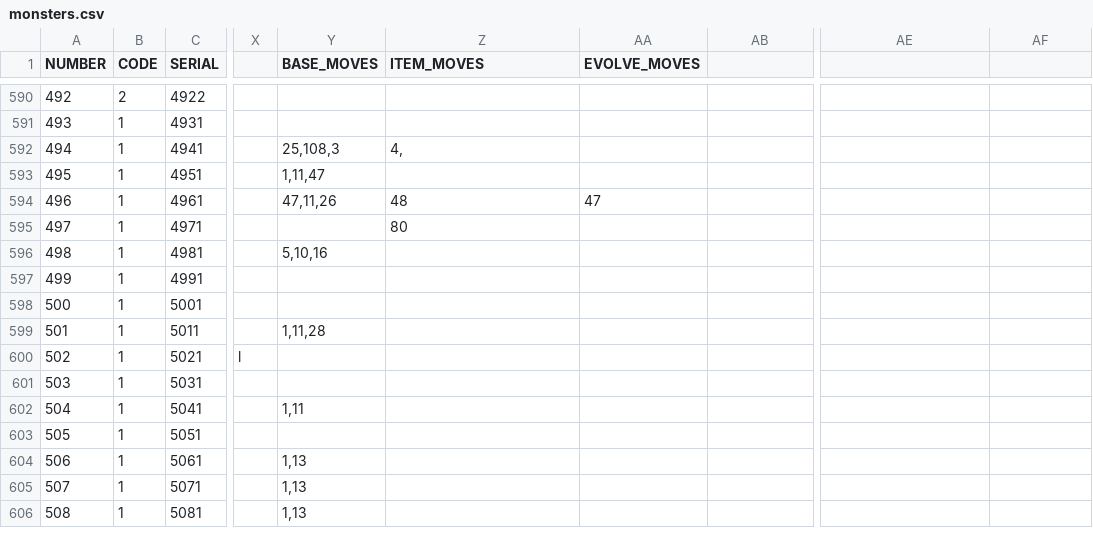
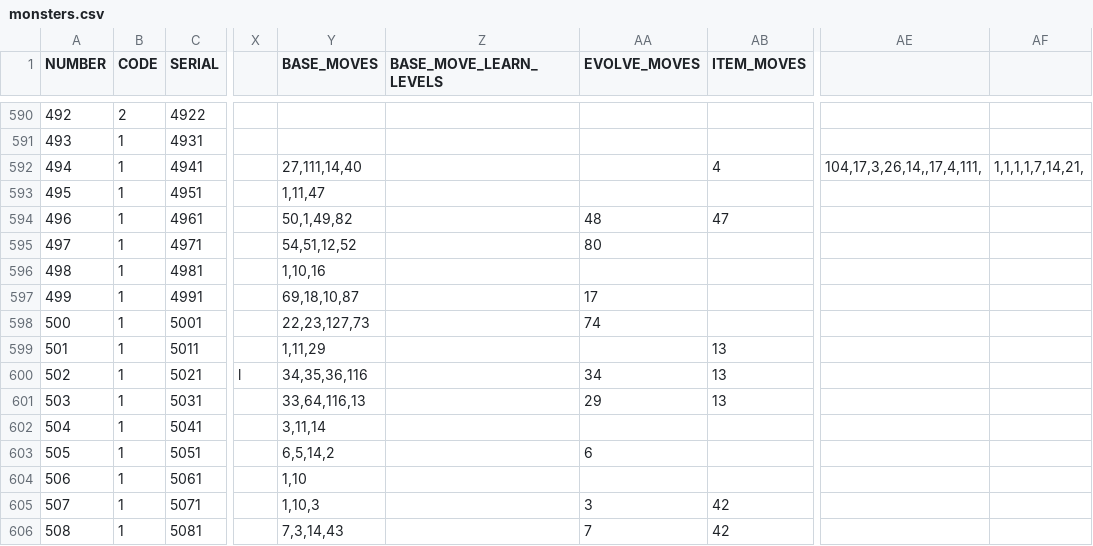
Before and after one commit to WilliamAalund/TreeSearchGame, a CSV file: Game Code/monsters.csv, drawn as a sheet; only a part is shown, gaps mark what is left out; the diff covers the shown part only; the diff names each change by its address in the sheet, - before the commit and + after, or states it on an @@ line.

Commit message:
Database updates, new test, move effect bugfixes

```diff
--- a/Game Code/monsters.csv
+++ b/Game Code/monsters.csv
-Z1: ITEM_MOVES
+Z1: BASE_MOVE_LEARN_LEVELS
-AB1: (empty)
+AB1: ITEM_MOVES
-Y592 (BASE_MOVES): 25,108,3
+Y592 (BASE_MOVES): 27,111,14,40
-Z592 (BASE_MOVE_LEARN_LEVELS): 4,
+Z592 (BASE_MOVE_LEARN_LEVELS): (empty)
-AB592 (ITEM_MOVES): (empty)
+AB592 (ITEM_MOVES): 4
-AE592: (empty)
+AE592: 104,17,3,26,14,,17,4,111,
-AF592: (empty)
+AF592: 1,1,1,1,7,14,21,
-Y594 (BASE_MOVES): 47,11,26
+Y594 (BASE_MOVES): 50,1,49,82
-Z594 (BASE_MOVE_LEARN_LEVELS): 48
+Z594 (BASE_MOVE_LEARN_LEVELS): (empty)
-AA594 (EVOLVE_MOVES): 47
+AA594 (EVOLVE_MOVES): 48
-AB594 (ITEM_MOVES): (empty)
+AB594 (ITEM_MOVES): 47
-Y595 (BASE_MOVES): (empty)
+Y595 (BASE_MOVES): 54,51,12,52
-Z595 (BASE_MOVE_LEARN_LEVELS): 80
+Z595 (BASE_MOVE_LEARN_LEVELS): (empty)
-AA595 (EVOLVE_MOVES): (empty)
+AA595 (EVOLVE_MOVES): 80
-Y596 (BASE_MOVES): 5,10,16
+Y596 (BASE_MOVES): 1,10,16
-Y597 (BASE_MOVES): (empty)
+Y597 (BASE_MOVES): 69,18,10,87
-AA597 (EVOLVE_MOVES): (empty)
+AA597 (EVOLVE_MOVES): 17
-Y598 (BASE_MOVES): (empty)
+Y598 (BASE_MOVES): 22,23,127,73
-AA598 (EVOLVE_MOVES): (empty)
+AA598 (EVOLVE_MOVES): 74
-Y599 (BASE_MOVES): 1,11,28
+Y599 (BASE_MOVES): 1,11,29
-AB599:AB601 (ITEM_MOVES): (empty)
+AB599:AB601 (ITEM_MOVES): 13
-Y600 (BASE_MOVES): (empty)
+Y600 (BASE_MOVES): 34,35,36,116
-AA600 (EVOLVE_MOVES): (empty)
+AA600 (EVOLVE_MOVES): 34
-Y601 (BASE_MOVES): (empty)
+Y601 (BASE_MOVES): 33,64,116,13
-AA601 (EVOLVE_MOVES): (empty)
+AA601 (EVOLVE_MOVES): 29
-Y602 (BASE_MOVES): 1,11
+Y602 (BASE_MOVES): 3,11,14
-Y603 (BASE_MOVES): (empty)
+Y603 (BASE_MOVES): 6,5,14,2
-AA603 (EVOLVE_MOVES): (empty)
+AA603 (EVOLVE_MOVES): 6
-Y604 (BASE_MOVES): 1,13
+Y604 (BASE_MOVES): 1,10
-Y605 (BASE_MOVES): 1,13
+Y605 (BASE_MOVES): 1,10,3
-AA605 (EVOLVE_MOVES): (empty)
+AA605 (EVOLVE_MOVES): 3
-AB605:AB606 (ITEM_MOVES): (empty)
+AB605:AB606 (ITEM_MOVES): 42
-Y606 (BASE_MOVES): 1,13
+Y606 (BASE_MOVES): 7,3,14,43
-AA606 (EVOLVE_MOVES): (empty)
+AA606 (EVOLVE_MOVES): 7
```
Also changed, not shown: 129 edited cells elsewhere in this file, Game Code/moves.csv, 5 other files.
